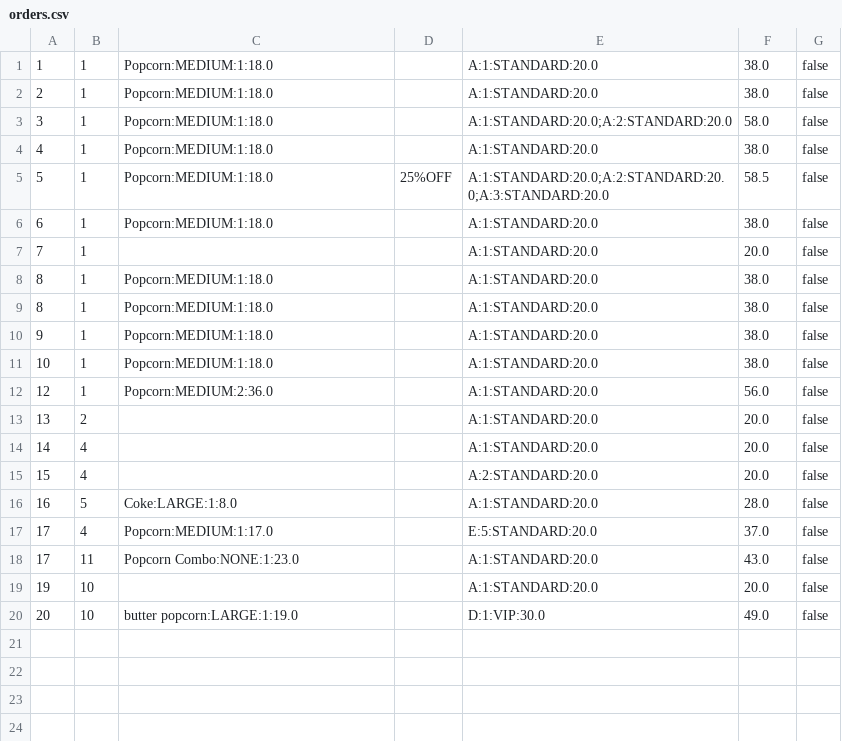
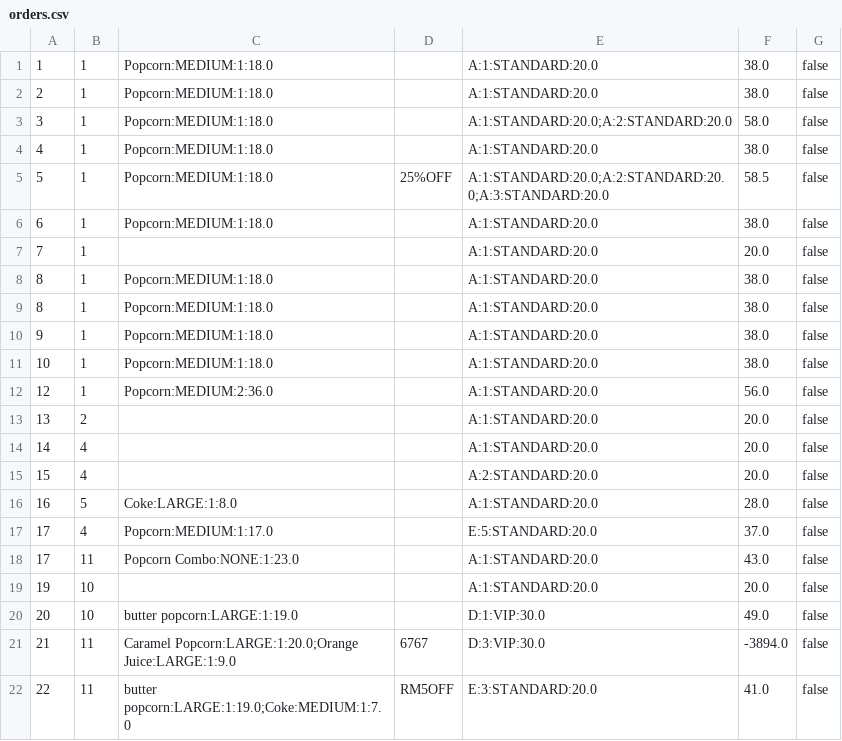
Before and after one commit to Ng-Kyle/OOPAssignment, a CSV file: oopAssignment/storedData/orders.csv, drawn as a sheet.

```diff
--- a/oopAssignment/storedData/orders.csv
+++ b/oopAssignment/storedData/orders.csv
@@ -20 +20,3 @@
 20,10,butter popcorn:LARGE:1:19.0,,D:1:VIP:30.0,49.0,false
+21,11,Caramel Popcorn:LARGE:1:20.0;Orange Juice:LARGE:1:9.0,6767,D:3:VIP:30.0,-3894.0,false
+22,11,butter popcorn:LARGE:1:19.0;Coke:MEDIUM:1:7.0,RM5OFF,E:3:STANDARD:20.0,41.0,false
```
Also changed, not shown: 3 other files.
